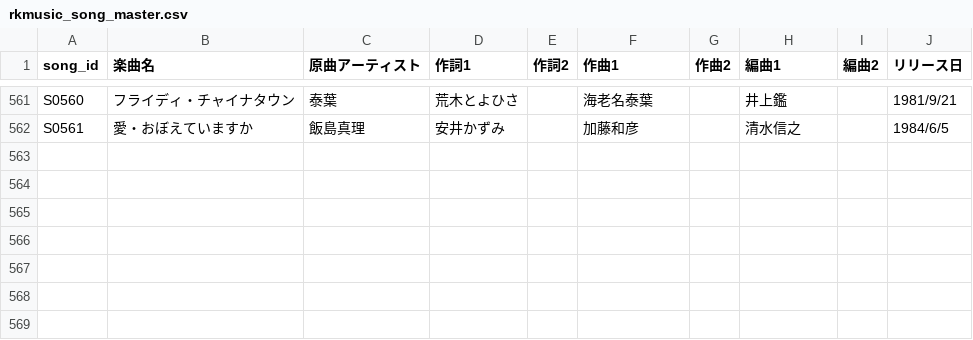
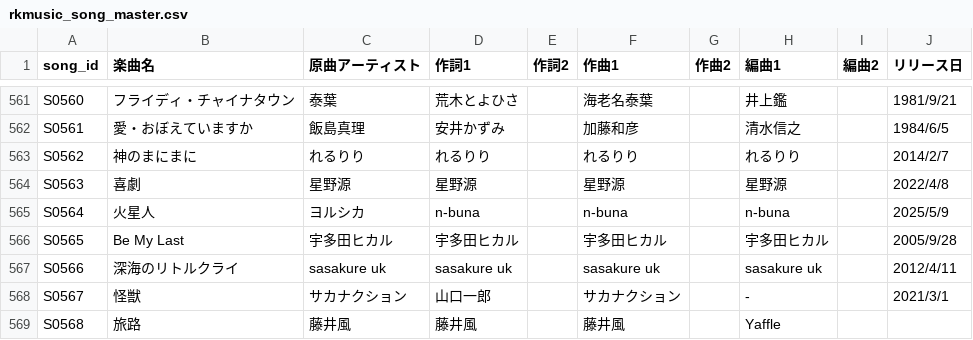
Before and after one commit to Kinshutei/unofficial_uwoter_no_oheya, a CSV file: rkmusic_song_master.csv, drawn as a sheet; only a part is shown, gaps mark what is left out; the diff names each change by its address in the sheet, - before the commit and + after, or states it on an @@ line.

Commit message:
Update: rkmusic_song_master.csv via CSV Manager

```diff
--- a/rkmusic_song_master.csv
+++ b/rkmusic_song_master.csv
+row 563: S0562 | 神のまにまに | れるりり | れるりり |  | れるりり |  | れるりり |  | 2014/2/7
+row 564: S0563 | 喜劇 | 星野源 | 星野源 |  | 星野源 |  | 星野源 |  | 2022/4/8
+row 565: S0564 | 火星人 | ヨルシカ | n-buna |  | n-buna |  | n-buna |  | 2025/5/9
+row 566: S0565 | Be My Last | 宇多田ヒカル | 宇多田ヒカル |  | 宇多田ヒカル |  | 宇多田ヒカル |  | 2005/9/28
+row 567: S0566 | 深海のリトルクライ | sasakure uk | sasakure uk |  | sasakure uk |  | sasakure uk |  | 2012/4/11
+row 568: S0567 | 怪獣 | サカナクション | 山口一郎 |  | サカナクション |  | - |  | 2021/3/1
+row 569: S0568 | 旅路 | 藤井風 | 藤井風 |  | 藤井風 |  | Yaffle
```
